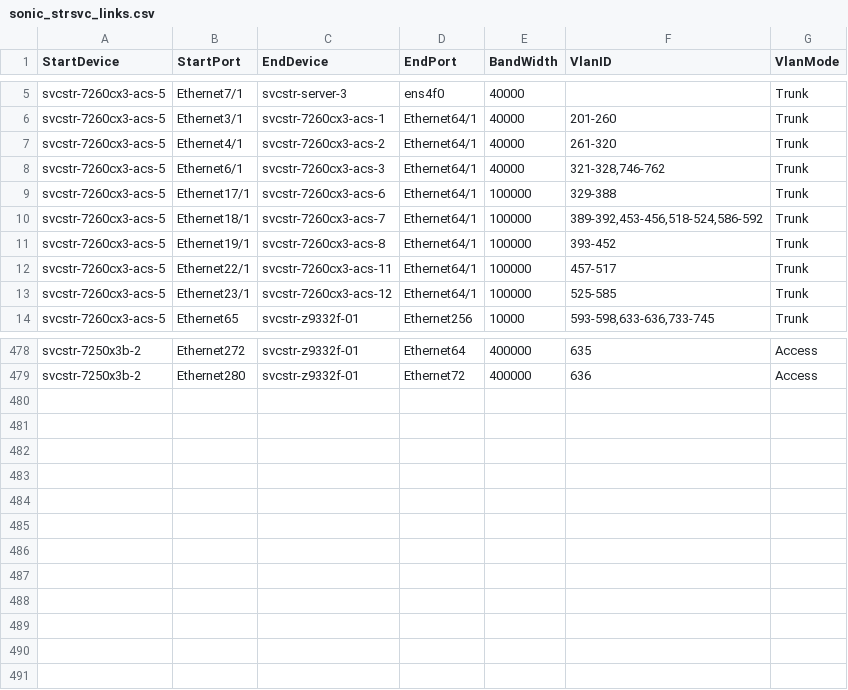
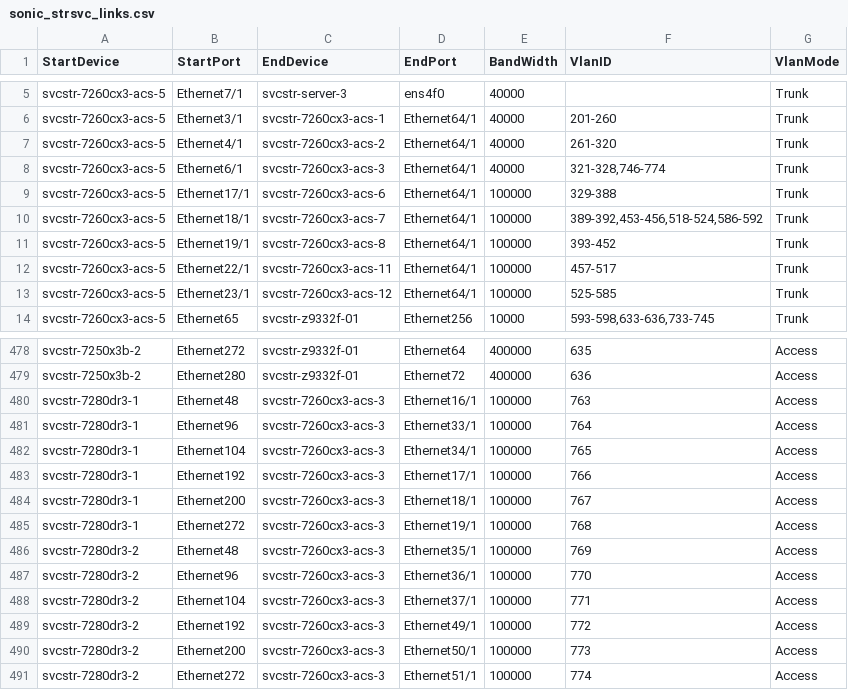
Before and after one commit to Pterosaur/sonic-mgmt, a CSV file: ansible/files/sonic_strsvc_links.csv, drawn as a sheet; only a part is shown, gaps mark what is left out.

```diff
--- a/ansible/files/sonic_strsvc_links.csv
+++ b/ansible/files/sonic_strsvc_links.csv
@@ -7,3 +7,3 @@ svcstr-7260cx3-acs-5,Ethernet3/1,svcstr-7260cx3-acs-1,Ethernet64/1,40000,"201-26
 svcstr-7260cx3-acs-5,Ethernet4/1,svcstr-7260cx3-acs-2,Ethernet64/1,40000,"261-320",Trunk
-svcstr-7260cx3-acs-5,Ethernet6/1,svcstr-7260cx3-acs-3,Ethernet64/1,40000,"321-328,746-762",Trunk
+svcstr-7260cx3-acs-5,Ethernet6/1,svcstr-7260cx3-acs-3,Ethernet64/1,40000,"321-328,746-774",Trunk
 svcstr-7260cx3-acs-5,Ethernet17/1,svcstr-7260cx3-acs-6,Ethernet64/1,100000,"329-388",Trunk
@@ -479 +479,13 @@ svcstr-7250x3b-2,Ethernet272,svcstr-z9332f-01,Ethernet64,400000,635,Access
 svcstr-7250x3b-2,Ethernet280,svcstr-z9332f-01,Ethernet72,400000,636,Access
+svcstr-7280dr3-1,Ethernet48,svcstr-7260cx3-acs-3,Ethernet16/1,100000,763,Access
+svcstr-7280dr3-1,Ethernet96,svcstr-7260cx3-acs-3,Ethernet33/1,100000,764,Access
+svcstr-7280dr3-1,Ethernet104,svcstr-7260cx3-acs-3,Ethernet34/1,100000,765,Access
+svcstr-7280dr3-1,Ethernet192,svcstr-7260cx3-acs-3,Ethernet17/1,100000,766,Access
+svcstr-7280dr3-1,Ethernet200,svcstr-7260cx3-acs-3,Ethernet18/1,100000,767,Access
+svcstr-7280dr3-1,Ethernet272,svcstr-7260cx3-acs-3,Ethernet19/1,100000,768,Access
+svcstr-7280dr3-2,Ethernet48,svcstr-7260cx3-acs-3,Ethernet35/1,100000,769,Access
+svcstr-7280dr3-2,Ethernet96,svcstr-7260cx3-acs-3,Ethernet36/1,100000,770,Access
+svcstr-7280dr3-2,Ethernet104,svcstr-7260cx3-acs-3,Ethernet37/1,100000,771,Access
+svcstr-7280dr3-2,Ethernet192,svcstr-7260cx3-acs-3,Ethernet49/1,100000,772,Access
+svcstr-7280dr3-2,Ethernet200,svcstr-7260cx3-acs-3,Ethernet50/1,100000,773,Access
+svcstr-7280dr3-2,Ethernet272,svcstr-7260cx3-acs-3,Ethernet51/1,100000,774,Access
```
Also changed, not shown: ansible/files/sonic_str2_devices.csv, ansible/files/sonic_str4_devices.csv, 14 other files.
